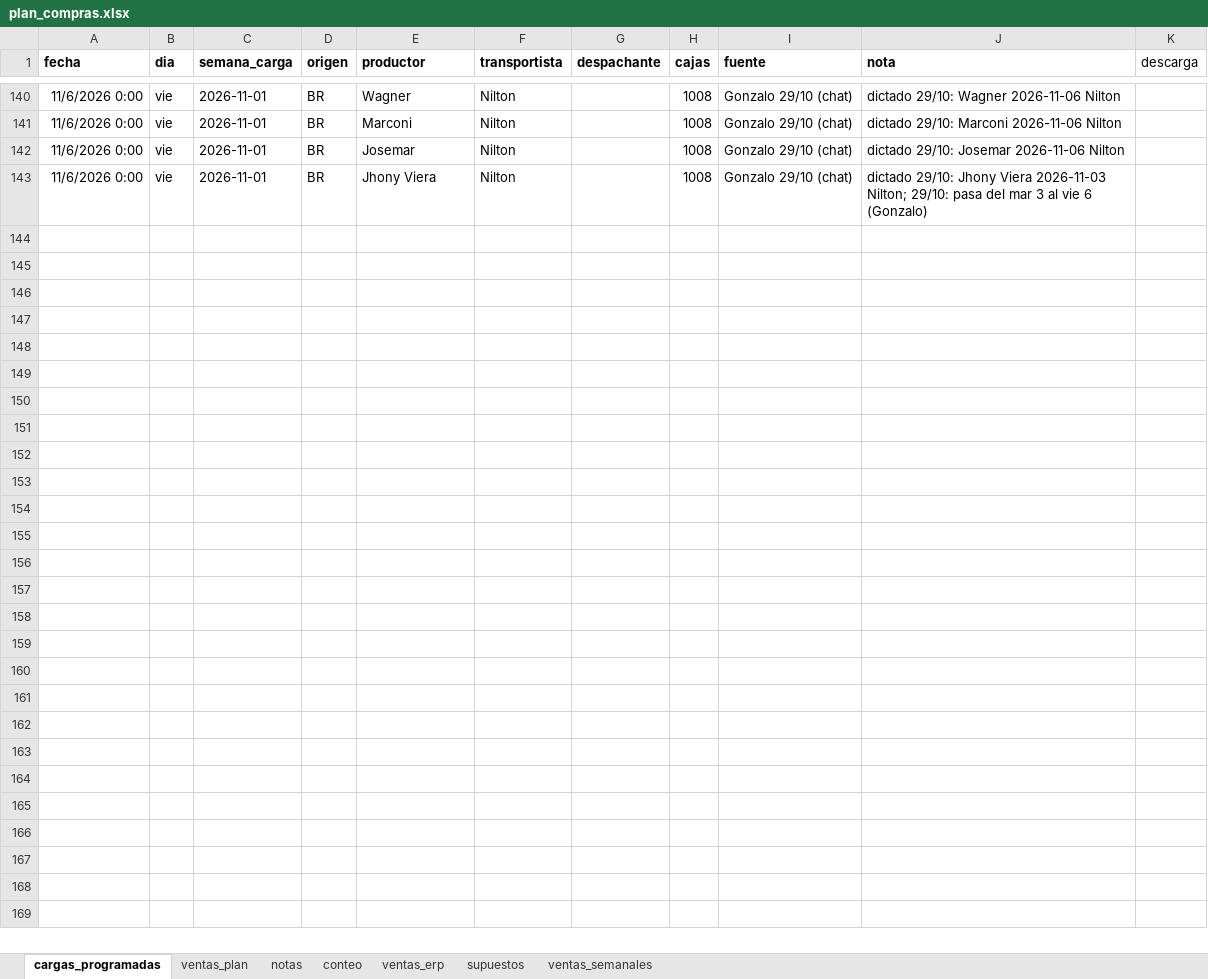
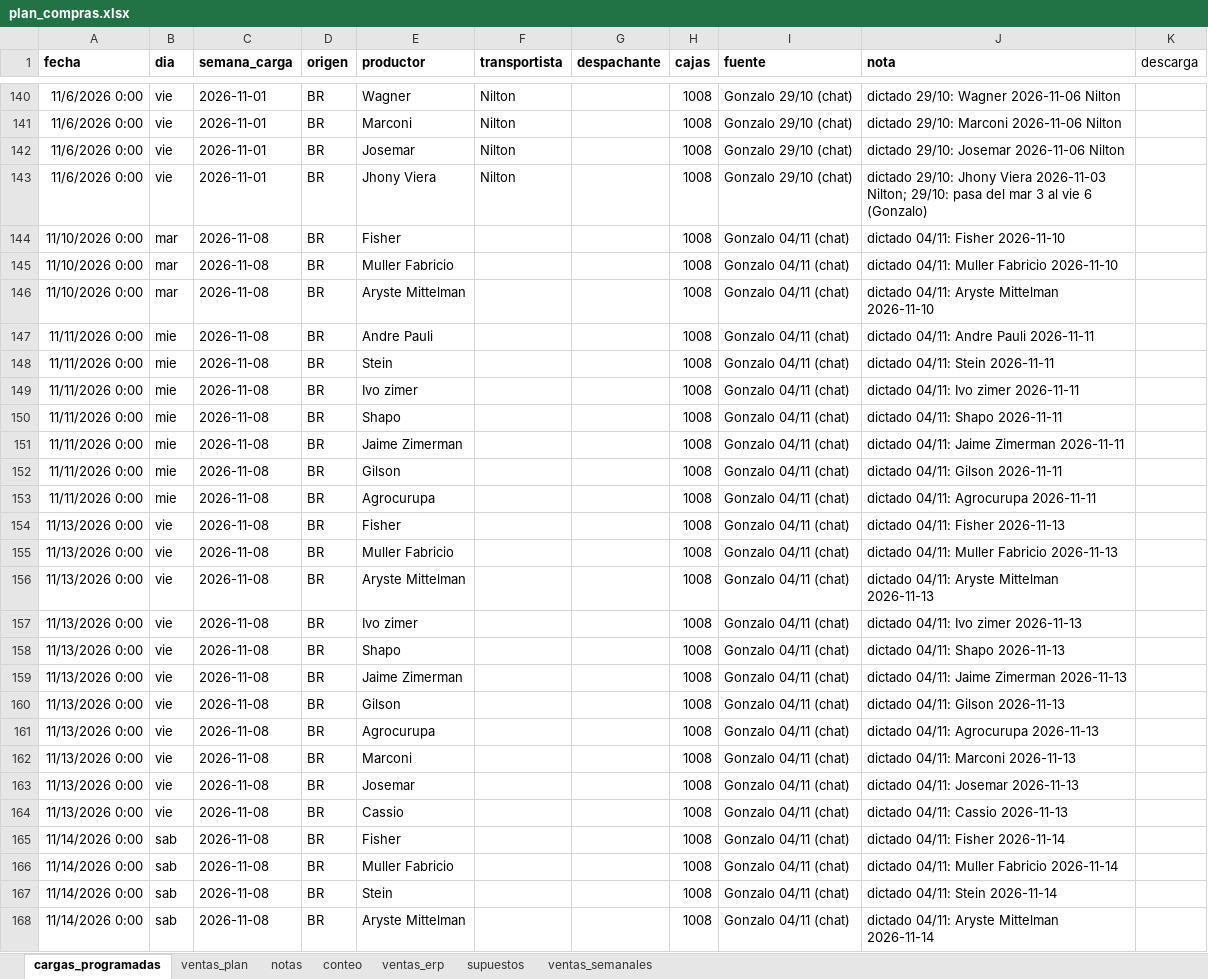
Before and after one commit to ingenieria-pepe/gonza_pepe, an Excel workbook: plan_compras/plan_compras.xlsx, sheet cargas_programadas, drawn as a sheet; only a part is shown, gaps mark what is left out; values as stored, in another font and other column widths than the file's, no borders; the diff names each change by its address in the sheet, - before the commit and + after, or states it on an @@ line.

```diff
--- a/plan_compras/plan_compras.xlsx (sheet cargas_programadas)
+++ b/plan_compras/plan_compras.xlsx (sheet cargas_programadas)
+row 144: 11/10/2026 0:00 | mar | 2026-11-08 | BR | Fisher |  |  | 1008 | Gonzalo 04/11 (chat) | dictado 04/11: Fisher 2026-11-10
+row 145: 11/10/2026 0:00 | mar | 2026-11-08 | BR | Muller Fabricio |  |  | 1008 | Gonzalo 04/11 (chat) | dictado 04/11: Muller Fabricio 2026-11-10
+row 146: 11/10/2026 0:00 | mar | 2026-11-08 | BR | Aryste Mittelman |  |  | 1008 | Gonzalo 04/11 (chat) | dictado 04/11: Aryste Mittelman 2026-11-10
+row 147: 11/11/2026 0:00 | mie | 2026-11-08 | BR | Andre Pauli |  |  | 1008 | Gonzalo 04/11 (chat) | dictado 04/11: Andre Pauli 2026-11-11
+row 148: 11/11/2026 0:00 | mie | 2026-11-08 | BR | Stein |  |  | 1008 | Gonzalo 04/11 (chat) | dictado 04/11: Stein 2026-11-11
+row 149: 11/11/2026 0:00 | mie | 2026-11-08 | BR | Ivo zimer |  |  | 1008 | Gonzalo 04/11 (chat) | dictado 04/11: Ivo zimer 2026-11-11
+row 150: 11/11/2026 0:00 | mie | 2026-11-08 | BR | Shapo |  |  | 1008 | Gonzalo 04/11 (chat) | dictado 04/11: Shapo 2026-11-11
+row 151: 11/11/2026 0:00 | mie | 2026-11-08 | BR | Jaime Zimerman |  |  | 1008 | Gonzalo 04/11 (chat) | dictado 04/11: Jaime Zimerman 2026-11-11
+row 152: 11/11/2026 0:00 | mie | 2026-11-08 | BR | Gilson |  |  | 1008 | Gonzalo 04/11 (chat) | dictado 04/11: Gilson 2026-11-11
+row 153: 11/11/2026 0:00 | mie | 2026-11-08 | BR | Agrocurupa |  |  | 1008 | Gonzalo 04/11 (chat) | dictado 04/11: Agrocurupa 2026-11-11
+row 154: 11/13/2026 0:00 | vie | 2026-11-08 | BR | Fisher |  |  | 1008 | Gonzalo 04/11 (chat) | dictado 04/11: Fisher 2026-11-13
+row 155: 11/13/2026 0:00 | vie | 2026-11-08 | BR | Muller Fabricio |  |  | 1008 | Gonzalo 04/11 (chat) | dictado 04/11: Muller Fabricio 2026-11-13
+row 156: 11/13/2026 0:00 | vie | 2026-11-08 | BR | Aryste Mittelman |  |  | 1008 | Gonzalo 04/11 (chat) | dictado 04/11: Aryste Mittelman 2026-11-13
+row 157: 11/13/2026 0:00 | vie | 2026-11-08 | BR | Ivo zimer |  |  | 1008 | Gonzalo 04/11 (chat) | dictado 04/11: Ivo zimer 2026-11-13
+row 158: 11/13/2026 0:00 | vie | 2026-11-08 | BR | Shapo |  |  | 1008 | Gonzalo 04/11 (chat) | dictado 04/11: Shapo 2026-11-13
+row 159: 11/13/2026 0:00 | vie | 2026-11-08 | BR | Jaime Zimerman |  |  | 1008 | Gonzalo 04/11 (chat) | dictado 04/11: Jaime Zimerman 2026-11-13
+row 160: 11/13/2026 0:00 | vie | 2026-11-08 | BR | Gilson |  |  | 1008 | Gonzalo 04/11 (chat) | dictado 04/11: Gilson 2026-11-13
+row 161: 11/13/2026 0:00 | vie | 2026-11-08 | BR | Agrocurupa |  |  | 1008 | Gonzalo 04/11 (chat) | dictado 04/11: Agrocurupa 2026-11-13
+row 162: 11/13/2026 0:00 | vie | 2026-11-08 | BR | Marconi |  |  | 1008 | Gonzalo 04/11 (chat) | dictado 04/11: Marconi 2026-11-13
+row 163: 11/13/2026 0:00 | vie | 2026-11-08 | BR | Josemar |  |  | 1008 | Gonzalo 04/11 (chat) | dictado 04/11: Josemar 2026-11-13
+row 164: 11/13/2026 0:00 | vie | 2026-11-08 | BR | Cassio |  |  | 1008 | Gonzalo 04/11 (chat) | dictado 04/11: Cassio 2026-11-13
+row 165: 11/14/2026 0:00 | sab | 2026-11-08 | BR | Fisher |  |  | 1008 | Gonzalo 04/11 (chat) | dictado 04/11: Fisher 2026-11-14
+row 166: 11/14/2026 0:00 | sab | 2026-11-08 | BR | Muller Fabricio |  |  | 1008 | Gonzalo 04/11 (chat) | dictado 04/11: Muller Fabricio 2026-11-14
+row 167: 11/14/2026 0:00 | sab | 2026-11-08 | BR | Stein |  |  | 1008 | Gonzalo 04/11 (chat) | dictado 04/11: Stein 2026-11-14
+row 168: 11/14/2026 0:00 | sab | 2026-11-08 | BR | Aryste Mittelman |  |  | 1008 | Gonzalo 04/11 (chat) | dictado 04/11: Aryste Mittelman 2026-11-14
```
Also changed, not shown: 3 other files.
